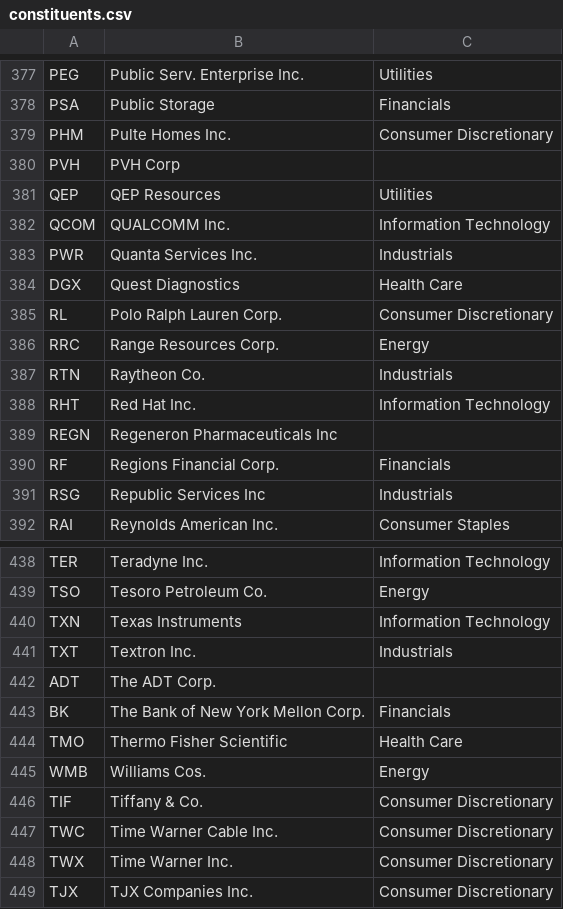
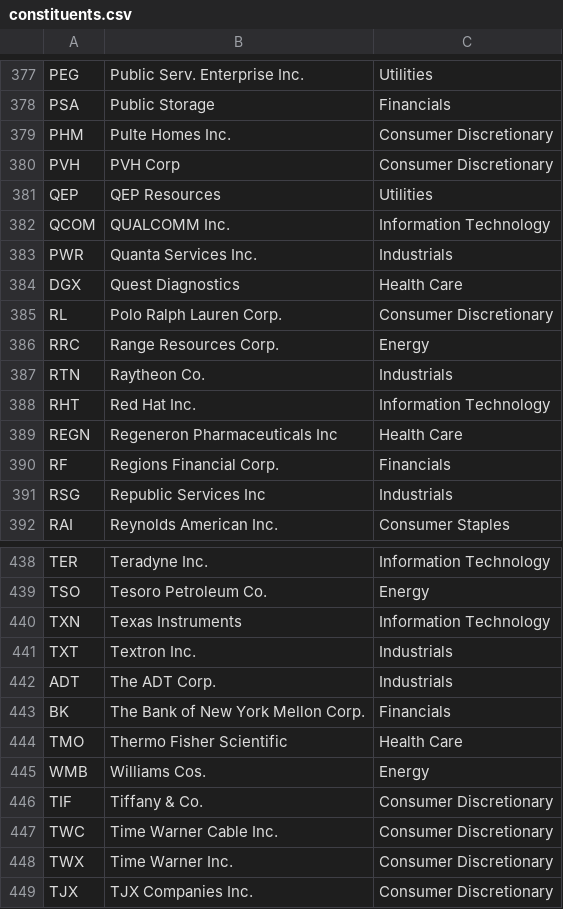
Before and after one commit to datasets/s-and-p-500-companies, a CSV file: data/constituents.csv, drawn as a sheet; only a part is shown, gaps mark what is left out; the diff covers the shown part only.

```diff
--- a/data/constituents.csv
+++ b/data/constituents.csv
@@ -379,3 +379,3 @@ PSA,Public Storage,Financials
 PHM,Pulte Homes Inc.,Consumer Discretionary
-PVH,PVH Corp
+PVH,PVH Corp,Consumer Discretionary
 QEP,QEP Resources,Utilities
@@ -388,3 +388,3 @@ RTN,Raytheon Co.,Industrials
 RHT,Red Hat Inc.,Information Technology
-REGN,Regeneron Pharmaceuticals Inc
+REGN,Regeneron Pharmaceuticals Inc,Health Care
 RF,Regions Financial Corp.,Financials
@@ -441,3 +441,3 @@ TXN,Texas Instruments,Information Technology
 TXT,Textron Inc.,Industrials
-ADT,The ADT Corp.
+ADT,The ADT Corp.,Industrials
 BK,The Bank of New York Mellon Corp.,Financials
```
Also changed, not shown: 11 edited cells elsewhere in this file.
